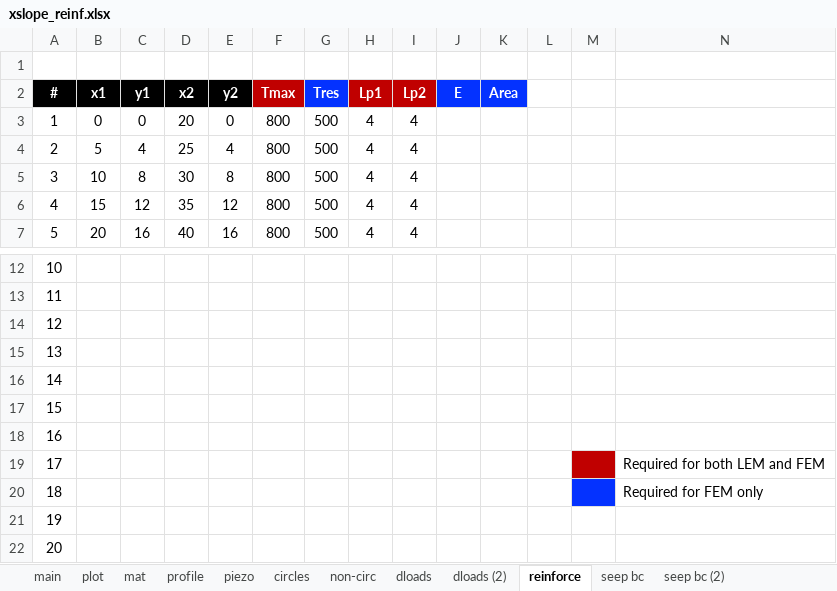
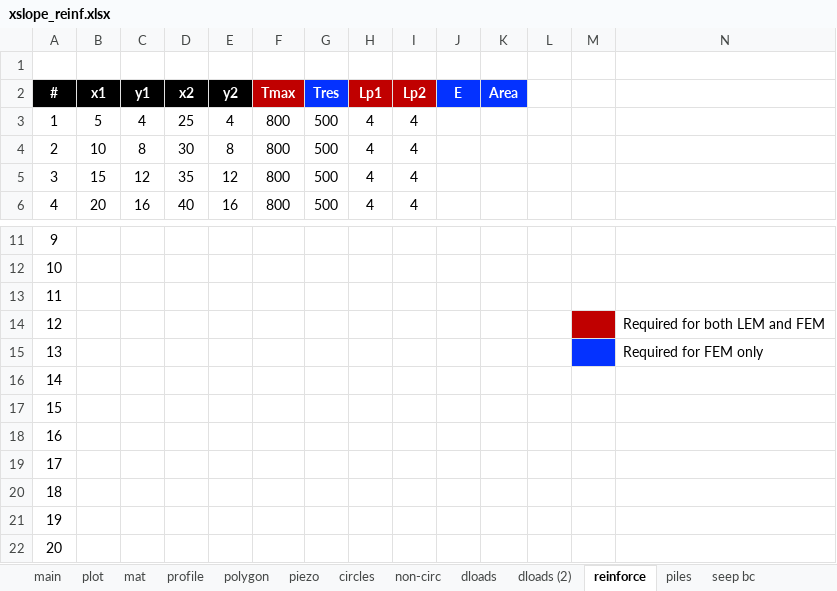
Before and after one commit to njones61/xslope, an Excel workbook: docs/inputs/slope/xslope_reinf.xlsx, sheet reinforce, drawn as a sheet; only a part is shown, gaps mark what is left out; values as stored, in another font and other column widths than the file's, no borders; charts and pictures not drawn; removed rows and columns are numbered as before the commit, all else as after; the diff names each change by its address in the sheet, - before the commit and + after, or states it on an @@ line.

```diff
--- a/docs/inputs/slope/xslope_reinf.xlsx (sheet reinforce)
+++ b/docs/inputs/slope/xslope_reinf.xlsx (sheet reinforce)
+sheet tab: polygon
+sheet tab: piles
-row 3: 1 | 0 | 0 | 20 | 0 | 800 | 500 | 4 | 4
@@ column A (#) renumbered between rows 3 and 21 @@
@@ row 19 moved to row 14: 12 @@
@@ row 20 moved to row 15: 13 @@
+row 22: 20
```
Also changed, not shown: sheet mat, sheet profile, sheet main, charts or pictures.
